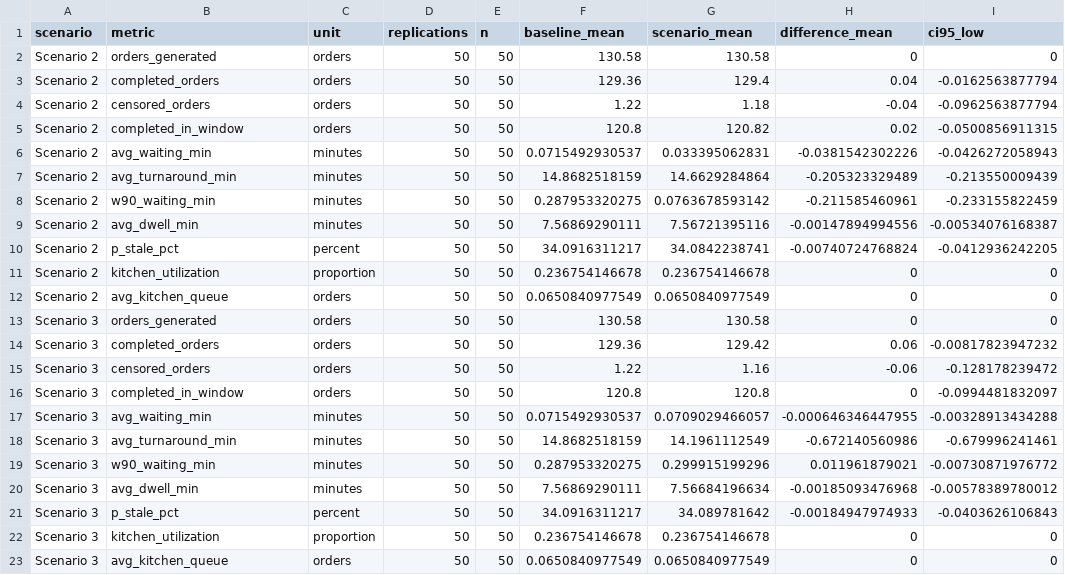
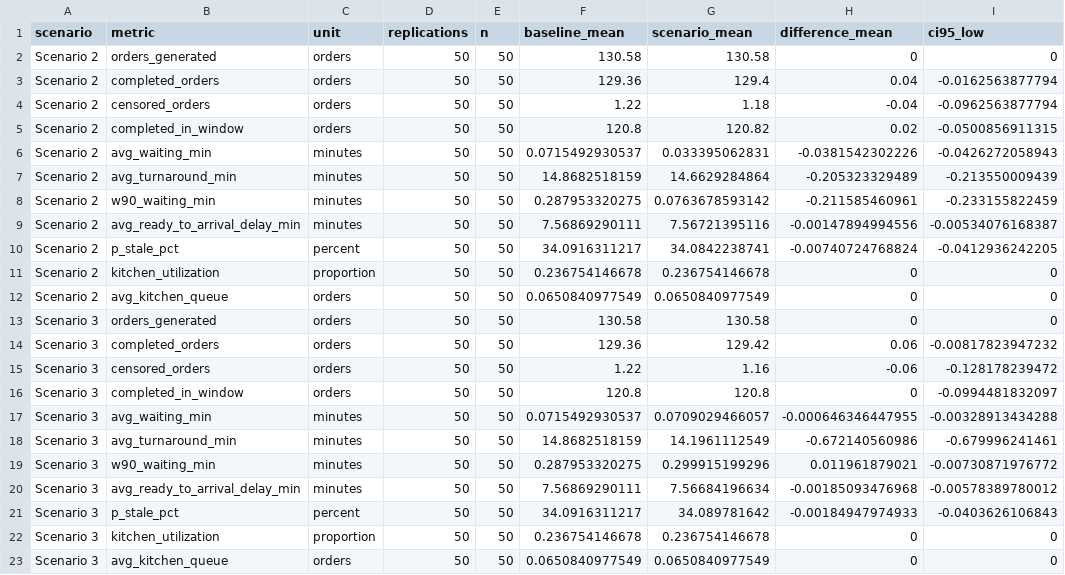
Before and after one commit to Eric-Cqc/campus-food-pickup-simulation, a CSV file: results/paired_differences.csv, drawn as a sheet; only a part is shown; the diff names each change by its address in the sheet, - before the commit and + after, or states it on an @@ line.

```diff
--- a/results/paired_differences.csv
+++ b/results/paired_differences.csv
-B9 (metric): avg_dwell_min
+B9 (metric): avg_ready_to_arrival_delay_min
-B20 (metric): avg_dwell_min
+B20 (metric): avg_ready_to_arrival_delay_min
```
Also changed, not shown: results/replications.csv, results/summary.csv, 4 other files.
